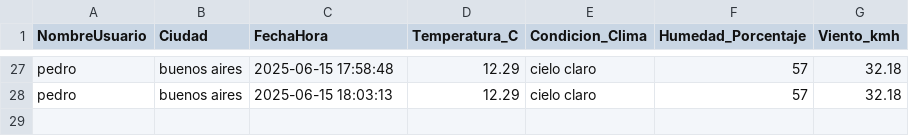
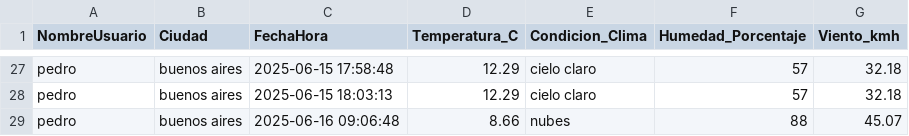
Before and after one commit to pedroborean/grupo20-proyecto-final-de-tecnolog-a, a CSV file: clima/historial_global.csv, drawn as a sheet; only a part is shown, gaps mark what is left out.

```diff
--- a/clima/historial_global.csv
+++ b/clima/historial_global.csv
@@ -28 +28,2 @@ pedro,buenos aires,2025-06-15 17:58:48,12.29,cielo claro,57,32.18
 pedro,buenos aires,2025-06-15 18:03:13,12.29,cielo claro,57,32.18
+pedro,buenos aires,2025-06-16 09:06:48,8.66,nubes,88,45.07
```
Also changed, not shown: 3 other files.
